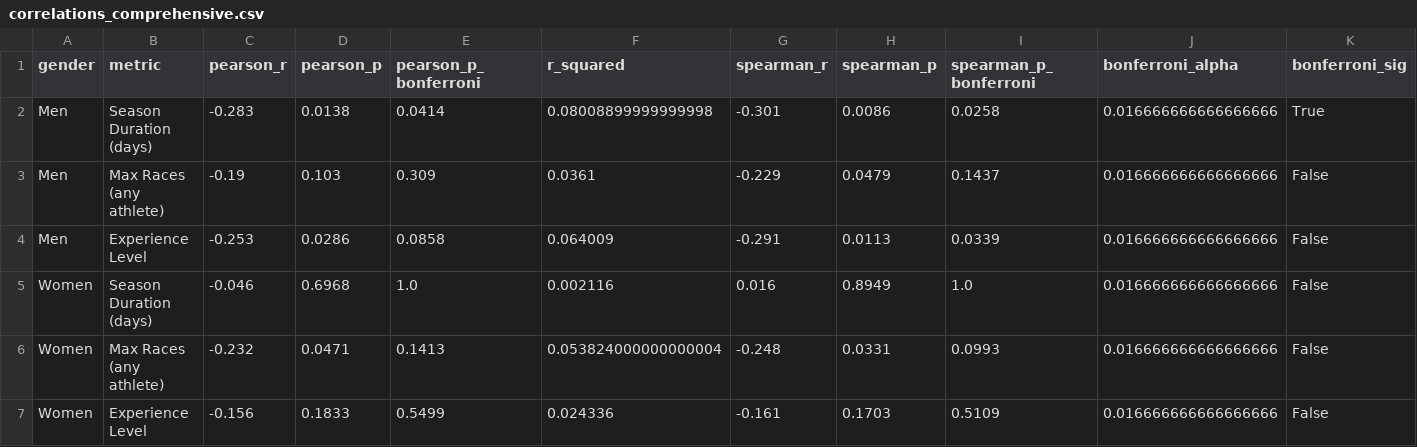
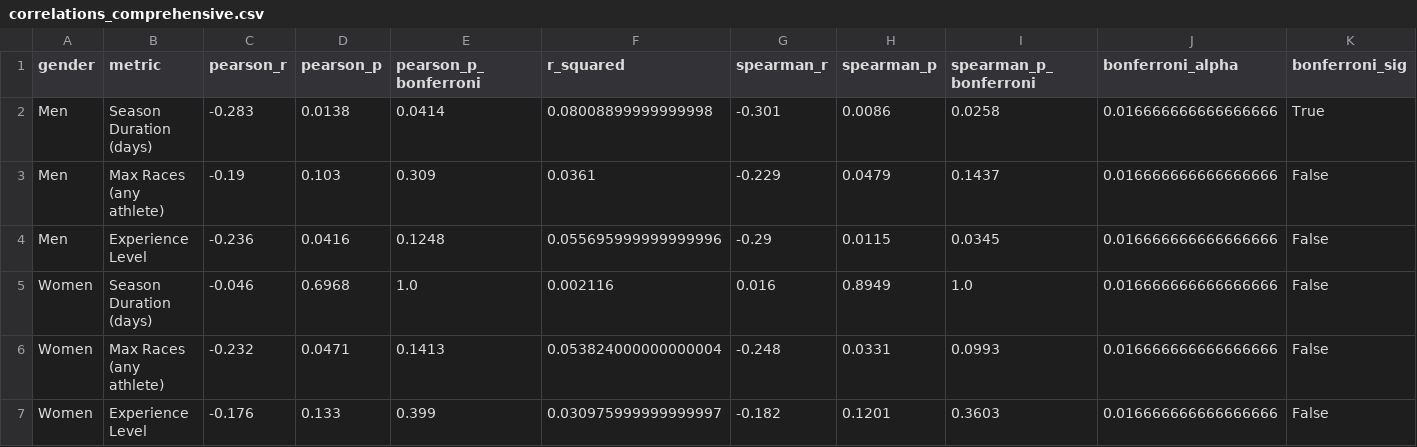
Before and after one commit to National-Running-Club-Database/nrcd_xc_paper, a CSV file: output/rq1/top25_teams/correlations_comprehensive.csv, drawn as a sheet; only a part is shown; removed rows and columns are numbered as before the commit, all else as after; rows hold the shown columns only; the diff names each change by its address in the sheet, - before the commit and + after, or states it on an @@ line.

```diff
--- a/output/rq1/top25_teams/correlations_comprehensive.csv
+++ b/output/rq1/top25_teams/correlations_comprehensive.csv
-row 4: Men | Experience Level | -0.253 | 0.0286 | 0.0858 | 0.064009 | -0.291 | 0.0113 | 0.0339 | 0.016666666666666666 | False
+row 4: Men | Experience Level | -0.236 | 0.0416 | 0.1248 | 0.055695999999999996 | -0.29 | 0.0115 | 0.0345 | 0.016666666666666666 | False
-row 7: Women | Experience Level | -0.156 | 0.1833 | 0.5499 | 0.024336 | -0.161 | 0.1703 | 0.5109 | 0.016666666666666666 | False
+row 7: Women | Experience Level | -0.176 | 0.133 | 0.399 | 0.030975999999999997 | -0.182 | 0.1201 | 0.3603 | 0.016666666666666666 | False
```
Also changed, not shown: output/rq1/raw_data_gender_feature_importance_comparison.csv, output/rq1/raw_data_gender_feature_importance_pivot.csv, 54 other files.
